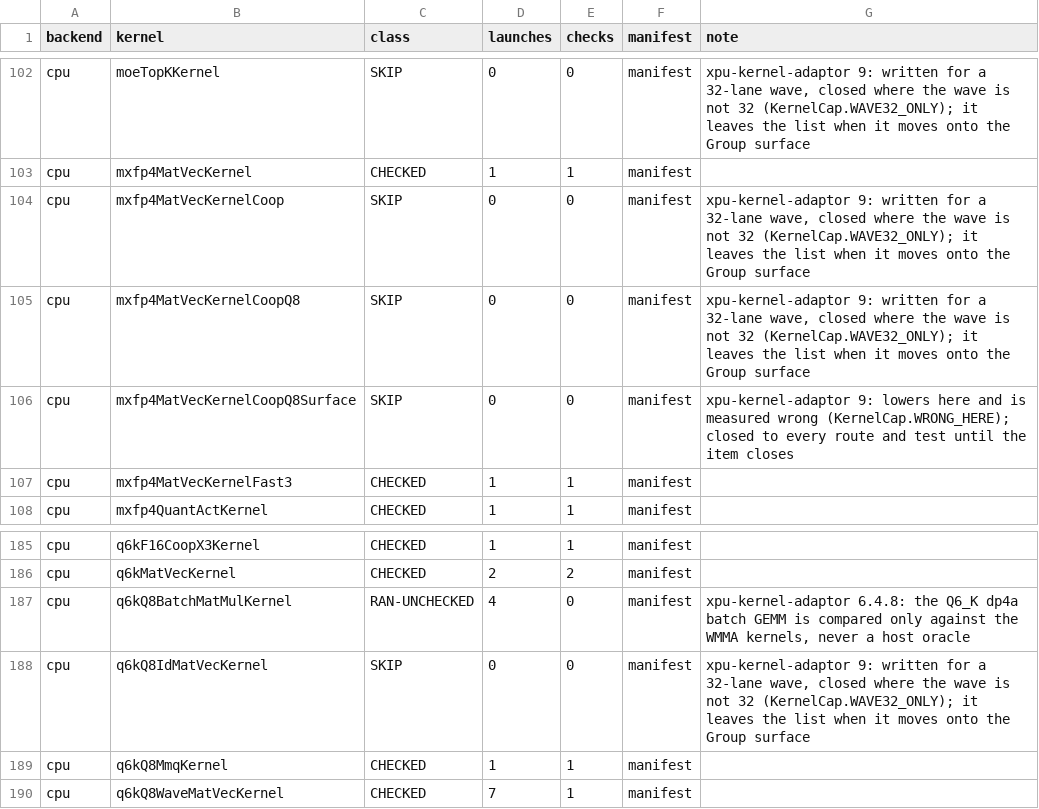
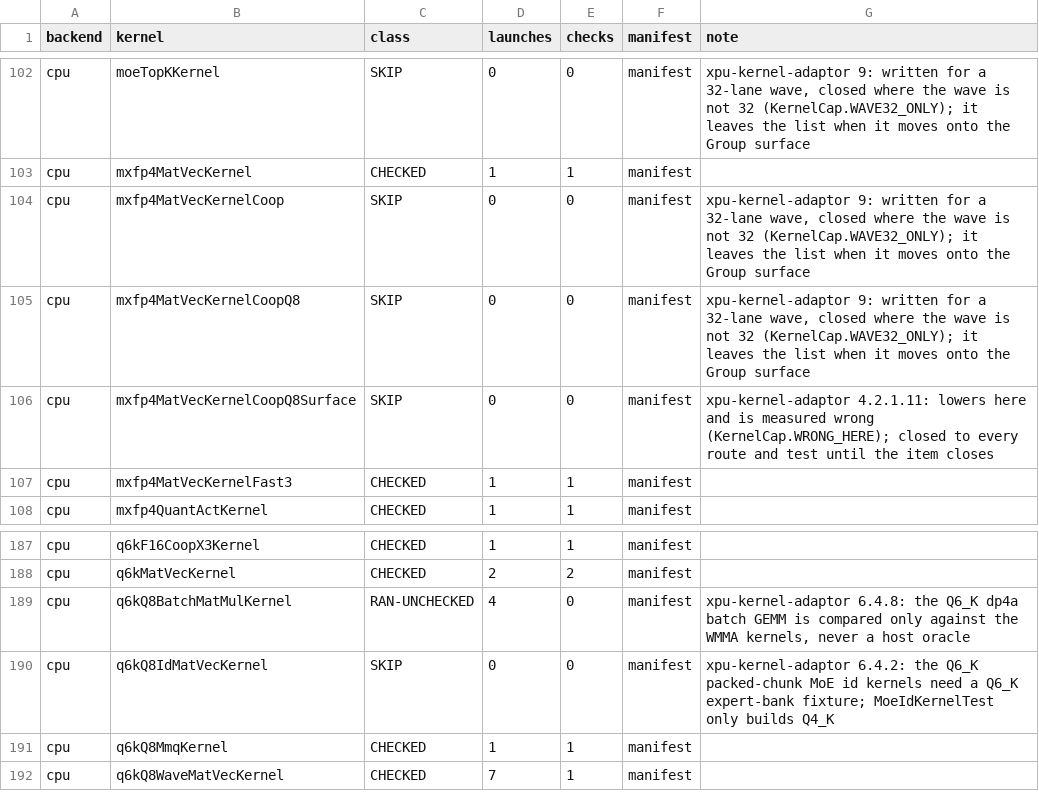
Before and after one commit to jklappenbach/cajeta-llm, a TSV file: census/cpu.tsv, drawn as a sheet; only a part is shown, gaps mark what is left out; the diff covers the shown part only.

```diff
--- a/census/cpu.tsv
+++ b/census/cpu.tsv
@@ -105,3 +105,3 @@ cpu	mxfp4MatVecKernelCoop	SKIP	0	0	manifest	xpu-kernel-adaptor 9: written for a
 cpu	mxfp4MatVecKernelCoopQ8	SKIP	0	0	manifest	xpu-kernel-adaptor 9: written for a 32-lane wave, closed where the wave is not 32 (KernelCap.WAVE32_ONLY); it leaves the list when it moves onto the Group surface
-cpu	mxfp4MatVecKernelCoopQ8Surface	SKIP	0	0	manifest	xpu-kernel-adaptor 9: lowers here and is measured wrong (KernelCap.WRONG_HERE); closed to every route and test until the item closes
+cpu	mxfp4MatVecKernelCoopQ8Surface	SKIP	0	0	manifest	xpu-kernel-adaptor 4.2.1.11: lowers here and is measured wrong (KernelCap.WRONG_HERE); closed to every route and test until the item closes
 cpu	mxfp4MatVecKernelFast3	CHECKED	1	1	manifest	
@@ -187,3 +189,3 @@ cpu	q6kMatVecKernel	CHECKED	2	2	manifest
 cpu	q6kQ8BatchMatMulKernel	RAN-UNCHECKED	4	0	manifest	xpu-kernel-adaptor 6.4.8: the Q6_K dp4a batch GEMM is compared only against the WMMA kernels, never a host oracle
-cpu	q6kQ8IdMatVecKernel	SKIP	0	0	manifest	xpu-kernel-adaptor 9: written for a 32-lane wave, closed where the wave is not 32 (KernelCap.WAVE32_ONLY); it leaves the list when it moves onto the Group surface
+cpu	q6kQ8IdMatVecKernel	SKIP	0	0	manifest	xpu-kernel-adaptor 6.4.2: the Q6_K packed-chunk MoE id kernels need a Q6_K expert-bank fixture; MoeIdKernelTest only builds Q4_K
 cpu	q6kQ8MmqKernel	CHECKED	1	1	manifest	
```
Also changed, not shown: 2 added rows, 2 removed rows and 25 edited cells elsewhere in this file, 10 other files.
